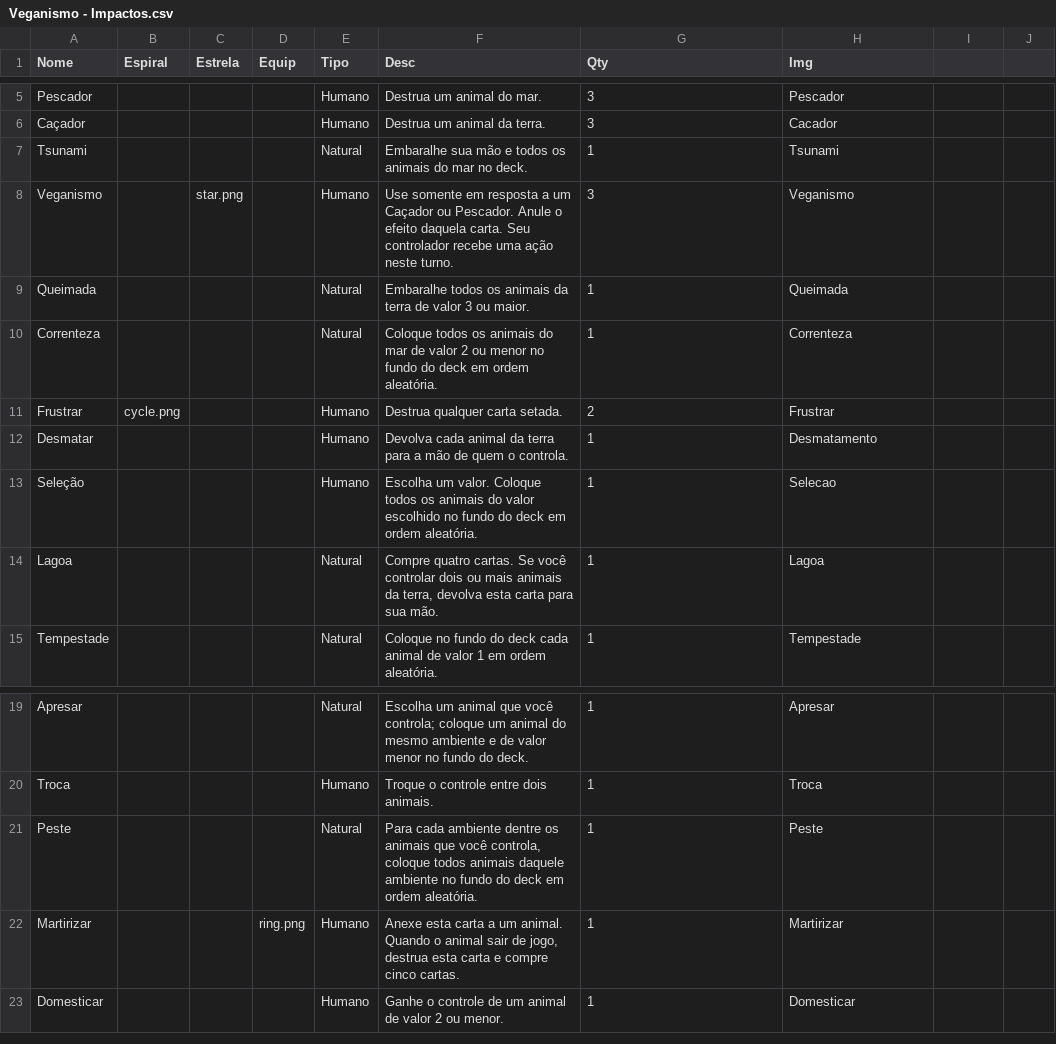
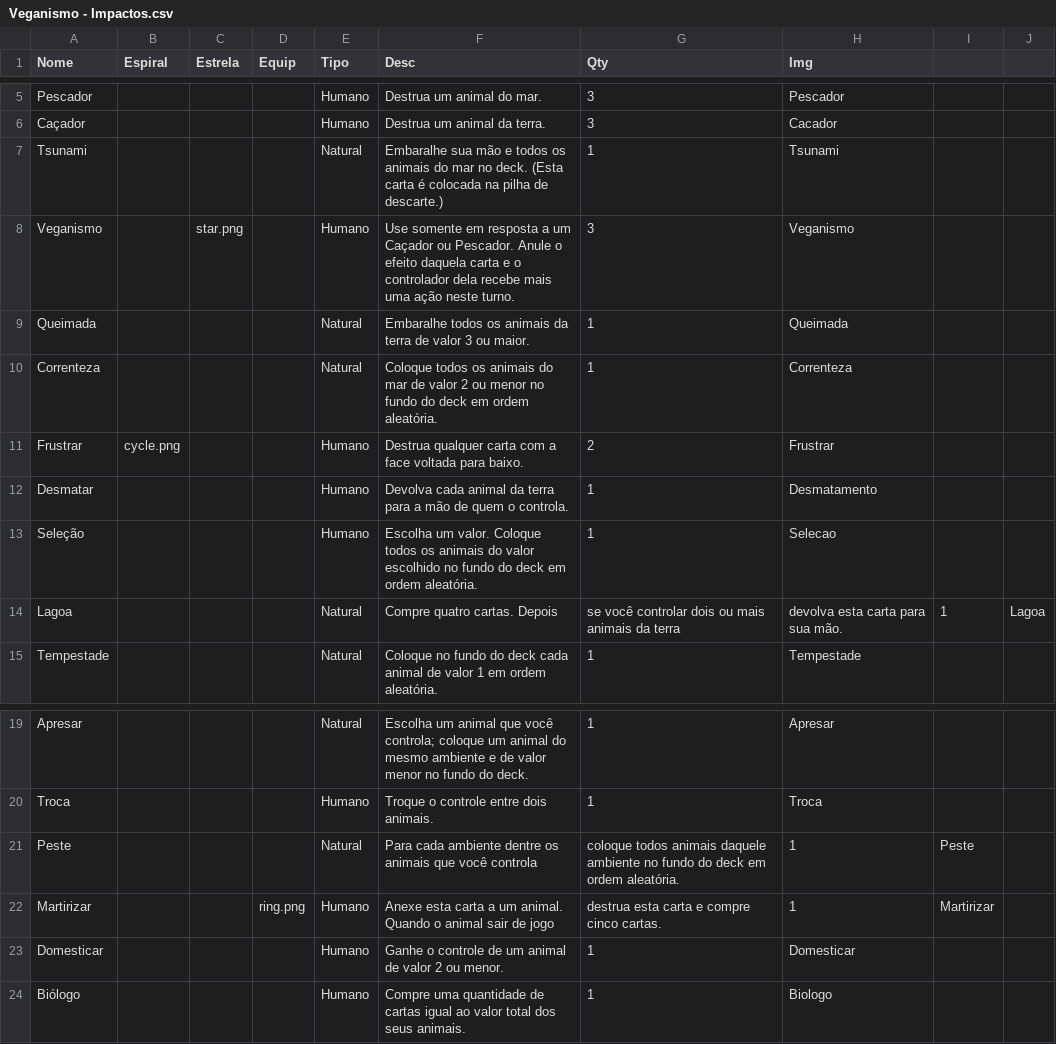
Before and after one commit to AlexandreNasajon/vegano2D, a CSV file: Veganismo - Impactos.csv, drawn as a sheet; only a part is shown, gaps mark what is left out; the diff names each change by its address in the sheet, - before the commit and + after, or states it on an @@ line.

Commit message:
Update Veganismo - Impactos.csv

```diff
--- a/Veganismo - Impactos.csv
+++ b/Veganismo - Impactos.csv
-F7 (Desc): …no deck.
+F7 (Desc): …no deck. (Esta carta é colocada na pilha de descarte.)
-F8 (Desc): …efeito daquela carta. Seu controlador recebe uma ação…
+F8 (Desc): …efeito daquela carta e o controlador dela recebe mais uma ação…
-F11 (Desc): Destrua qualquer carta setada.
+F11 (Desc): Destrua qualquer carta com a face voltada para baixo.
-F14 (Desc): …quatro cartas. Se você controlar dois ou mais animais da terra, devolva esta carta para sua mão.
+F14 (Desc): …quatro cartas. Depois
-G14 (Qty): 1
+G14 (Qty): se você controlar dois ou mais animais da terra
-H14 (Img): Lagoa
+H14 (Img): devolva esta carta para sua mão.
-I14: (empty)
+I14: 1
-J14: (empty)
+J14: Lagoa
-F21 (Desc): …que você controla, coloque todos animais daquele ambiente no fundo do deck em ordem aleatória.
+F21 (Desc): …que você controla
-G21 (Qty): 1
+G21 (Qty): coloque todos animais daquele ambiente no fundo do deck em ordem aleatória.
-H21 (Img): Peste
+H21 (Img): 1
-I21: (empty)
+I21: Peste
-F22 (Desc): …sair de jogo, destrua esta carta e compre cinco cartas.
+F22 (Desc): …sair de jogo
-G22 (Qty): 1
+G22 (Qty): destrua esta carta e compre cinco cartas.
-H22 (Img): Martirizar
+H22 (Img): 1
-I22: (empty)
+I22: Martirizar
+row 24: Biólogo |  |  |  | Humano | Compre uma quantidade de cartas igual ao valor total dos seus animais. | 1 | Biologo
```
